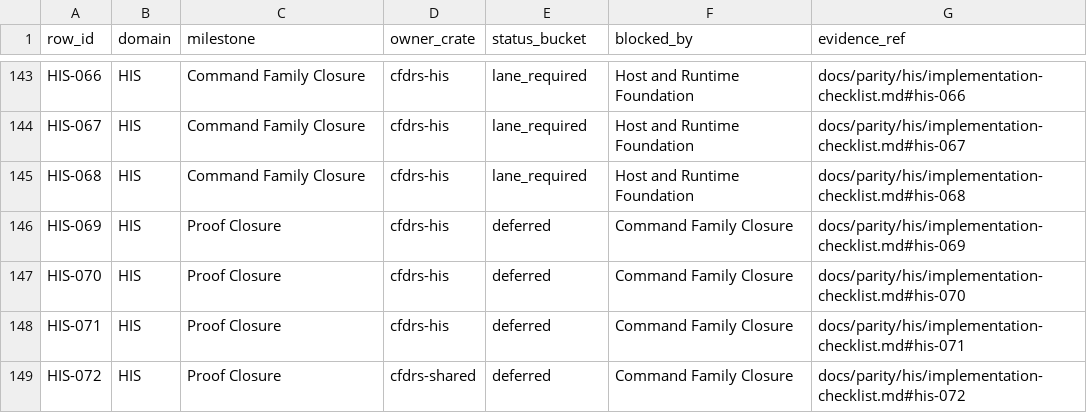
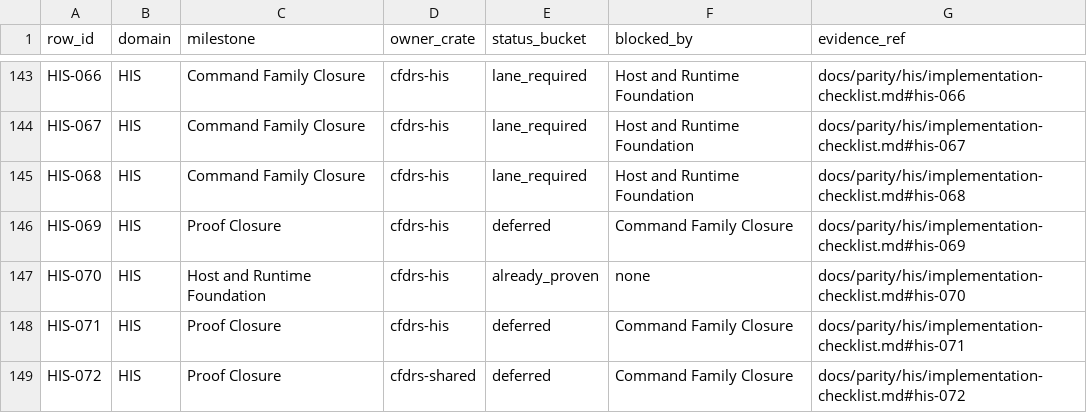
Before and after one commit to gemtek-infinity/cfd-rs, a CSV file: docs/phase-5/roadmap-index.csv, drawn as a sheet; only a part is shown, gaps mark what is left out; the diff covers the shown part only.

```diff
--- a/docs/phase-5/roadmap-index.csv
+++ b/docs/phase-5/roadmap-index.csv
@@ -146,3 +146,3 @@ HIS-068,HIS,Command Family Closure,cfdrs-his,lane_required,Host and Runtime Foun
 HIS-069,HIS,Proof Closure,cfdrs-his,deferred,Command Family Closure,docs/parity/his/implementation-checklist.md#his-069
-HIS-070,HIS,Proof Closure,cfdrs-his,deferred,Command Family Closure,docs/parity/his/implementation-checklist.md#his-070
+HIS-070,HIS,Host and Runtime Foundation,cfdrs-his,already_proven,none,docs/parity/his/implementation-checklist.md#his-070
 HIS-071,HIS,Proof Closure,cfdrs-his,deferred,Command Family Closure,docs/parity/his/implementation-checklist.md#his-071
```
Also changed, not shown: 41 edited cells elsewhere in this file, 18 other files.
